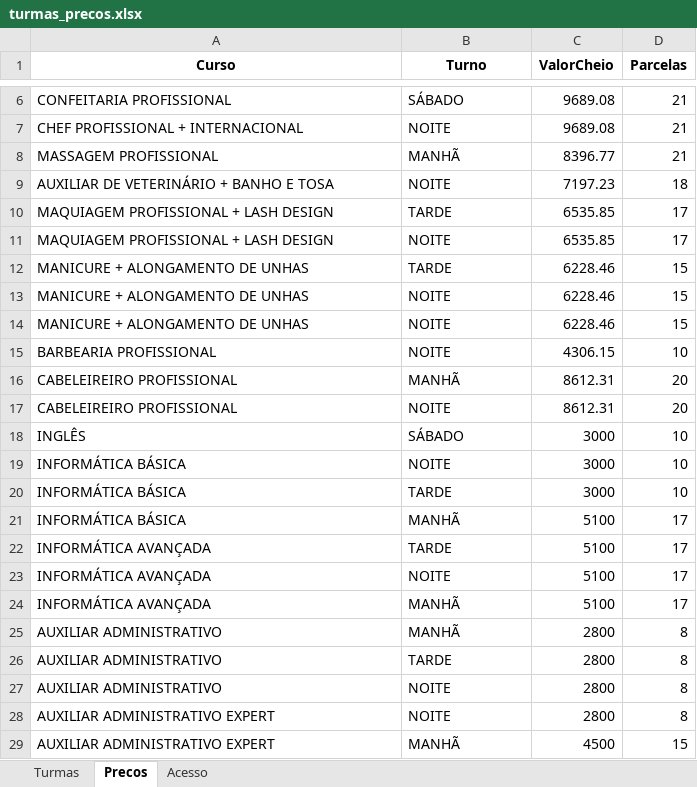
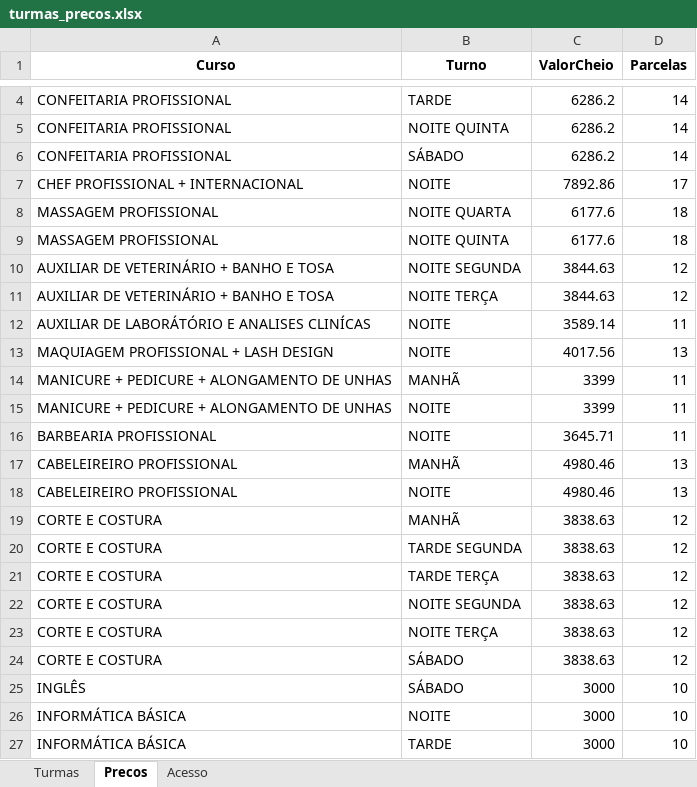
Before and after one commit to jholvan/grau-prof, an Excel workbook: planilhas/turmas_precos.xlsx, sheet Precos, drawn as a sheet; only a part is shown, gaps mark what is left out; the shorter side is filled out with more unchanged rows; values as stored, in another font and other column widths than the file's, no borders; charts and pictures not drawn; removed rows and columns are numbered as before the commit, all else as after; the diff covers the shown part only; the diff names each change by its address in the sheet, - before the commit and + after, or states it on an @@ line.

Commit message:
Add files via upload

```diff
--- a/planilhas/turmas_precos.xlsx (sheet Precos)
+++ b/planilhas/turmas_precos.xlsx (sheet Precos)
+row 4: CONFEITARIA PROFISSIONAL | TARDE | 6286.2 | 14
+row 5: CONFEITARIA PROFISSIONAL | NOITE QUINTA | 6286.2 | 14
-C6 (ValorCheio): 9689.08
+C6 (ValorCheio): 6286.2
-D6 (Parcelas): 21
+D6 (Parcelas): 14
-C7 (ValorCheio): 9689.08
+C7 (ValorCheio): 7892.86
-D7 (Parcelas): 21
+D7 (Parcelas): 17
-row 8: MASSAGEM PROFISSIONAL | MANHÃ | 8396.77 | 21
+row 8: MASSAGEM PROFISSIONAL | NOITE QUARTA | 6177.6 | 18
+row 9: MASSAGEM PROFISSIONAL | NOITE QUINTA | 6177.6 | 18
+row 10: AUXILIAR DE VETERINÁRIO + BANHO E TOSA | NOITE SEGUNDA | 3844.63 | 12
-B11 (Turno): NOITE
+B11 (Turno): NOITE TERÇA
-C11 (ValorCheio): 7197.23
+C11 (ValorCheio): 3844.63
-D11 (Parcelas): 18
+D11 (Parcelas): 12
-row 10: MAQUIAGEM PROFISSIONAL + LASH DESIGN | TARDE | 6535.85 | 17
+row 12: AUXILIAR DE LABORÁTÓRIO E ANALISES CLINÍCAS | NOITE | 3589.14 | 11
-C13 (ValorCheio): 6535.85
+C13 (ValorCheio): 4017.56
-D13 (Parcelas): 17
+D13 (Parcelas): 13
-row 12: MANICURE + ALONGAMENTO DE UNHAS | TARDE | 6228.46 | 15
-row 13: MANICURE + ALONGAMENTO DE UNHAS | NOITE | 6228.46 | 15
-row 14: MANICURE + ALONGAMENTO DE UNHAS | NOITE | 6228.46 | 15
+row 14: MANICURE + PEDICURE + ALONGAMENTO DE UNHAS | MANHÃ | 3399 | 11
+row 15: MANICURE + PEDICURE + ALONGAMENTO DE UNHAS | NOITE | 3399 | 11
-C16 (ValorCheio): 4306.15
+C16 (ValorCheio): 3645.71
-D16 (Parcelas): 10
+D16 (Parcelas): 11
-C17:C18 (ValorCheio): 8612.31
+C17:C18 (ValorCheio): 4980.46
-D17:D18 (Parcelas): 20
+D17:D18 (Parcelas): 13
+row 19: CORTE E COSTURA | MANHÃ | 3838.63 | 12
+row 20: CORTE E COSTURA | TARDE SEGUNDA | 3838.63 | 12
+row 21: CORTE E COSTURA | TARDE TERÇA | 3838.63 | 12
+row 22: CORTE E COSTURA | NOITE SEGUNDA | 3838.63 | 12
+row 23: CORTE E COSTURA | NOITE TERÇA | 3838.63 | 12
+row 24: CORTE E COSTURA | SÁBADO | 3838.63 | 12
```
Also changed, not shown: 1 added row, 3 removed rows and 3 edited cells elsewhere in this sheet, sheet Turmas, charts or pictures.
